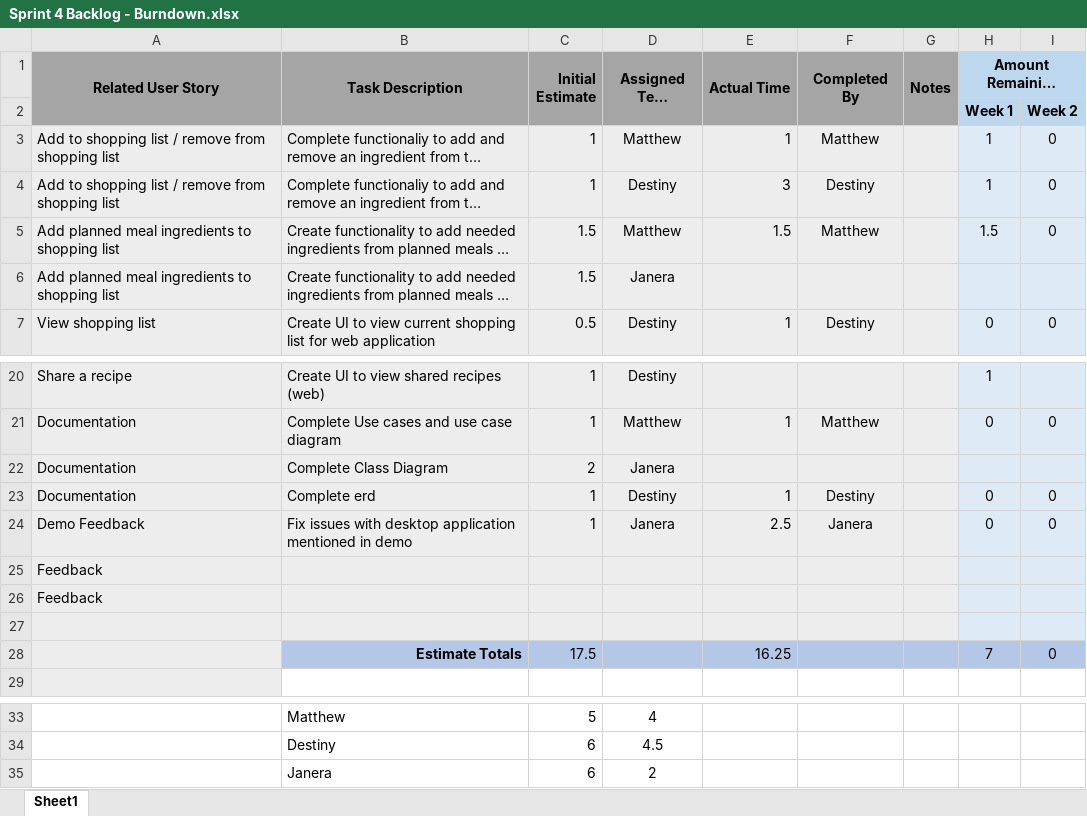
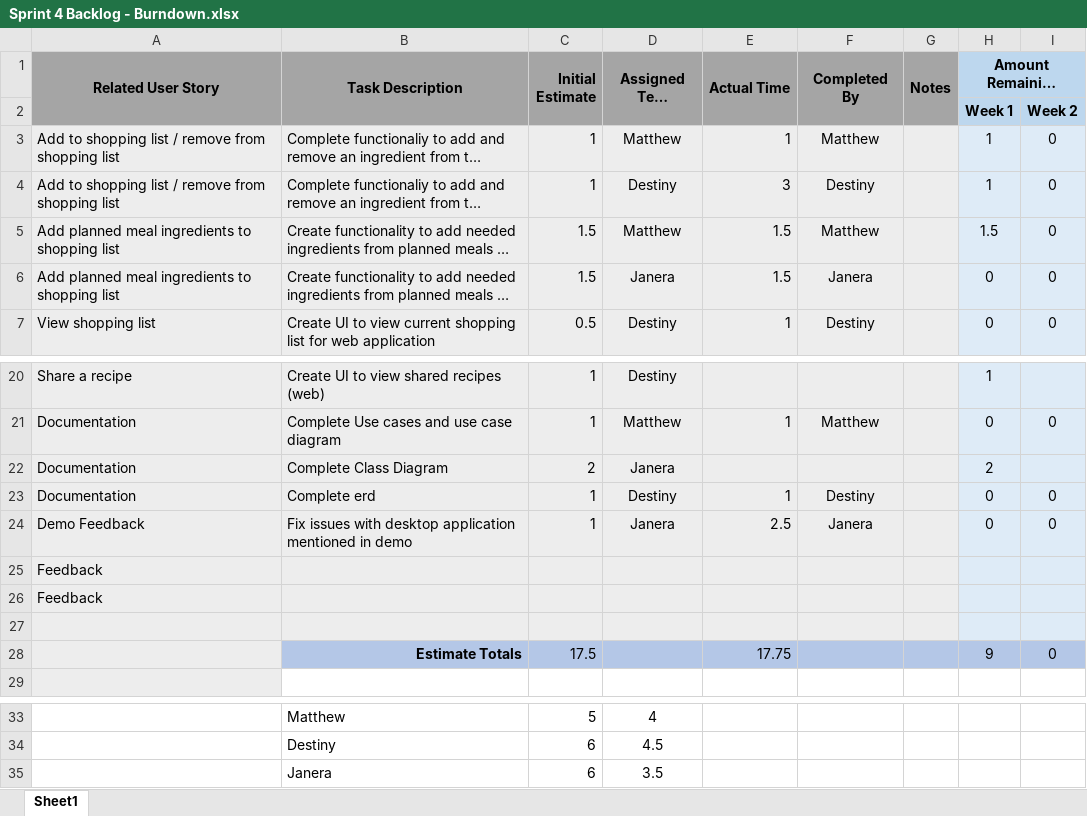
Before and after one commit to MatthewThompson35/CapstoneRecipePlanner, an Excel workbook: sprints/Sprint 4/Sprint 4 Backlog - Burndown.xlsx, sheet Sheet1, drawn as a sheet; only a part is shown, gaps mark what is left out; long unchanged cells end in …; values as stored, in another font and other column widths than the file's, no borders; charts and pictures not drawn; the diff names each change by its address in the sheet, - before the commit and + after, or states it on an @@ line.

Commit message:
Updated sprint backlog
Sprint backlog updated for my time of adding planned meals ingredients needed/all to shopping list.

```diff
--- a/sprints/Sprint 4/Sprint 4 Backlog - Burndown.xlsx (sheet Sheet1)
+++ b/sprints/Sprint 4/Sprint 4 Backlog - Burndown.xlsx (sheet Sheet1)
-E6 (Actual Time): (empty)
+E6 (Actual Time): 1.5
-F6 (Completed By): (empty)
+F6 (Completed By): Janera
-H6 (Amount Remaining After…): (empty)
+H6 (Amount Remaining After…): 0
-I6: (empty)
+I6: 0
-H22 (Amount Remaining After…): (empty)
+H22 (Amount Remaining After…): 2
-E28 (Actual Time): 16.25
+E28 (Actual Time): 17.75
-H28 (Amount Remaining After…): 7
+H28 (Amount Remaining After…): 9
-D35 (Assigned Team Member): 2
+D35 (Assigned Team Member): 3.5
```
Also changed, not shown: charts or pictures.
